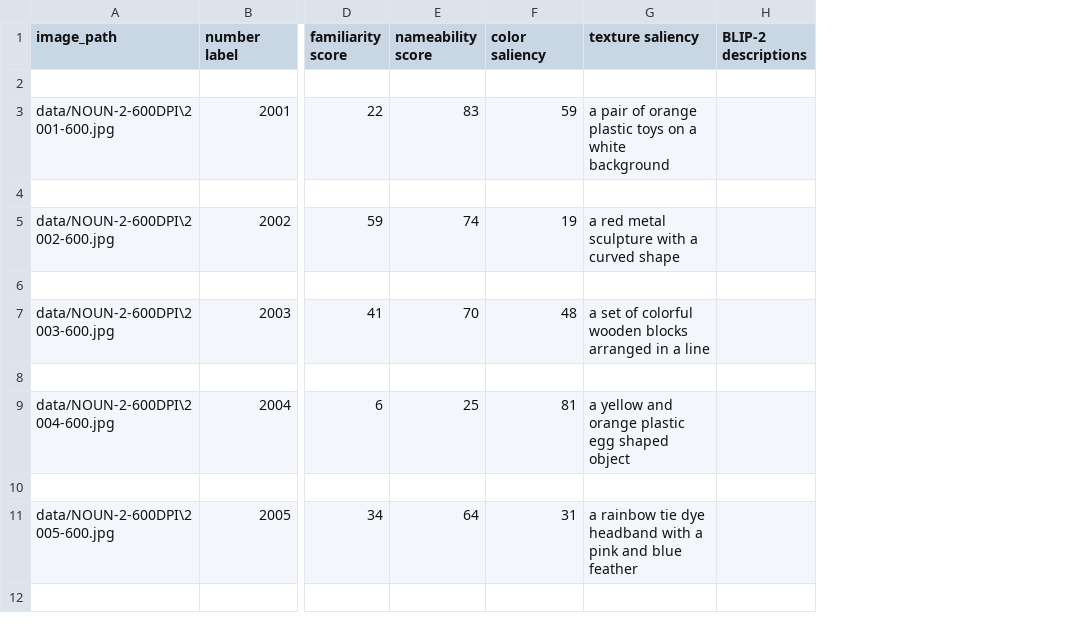
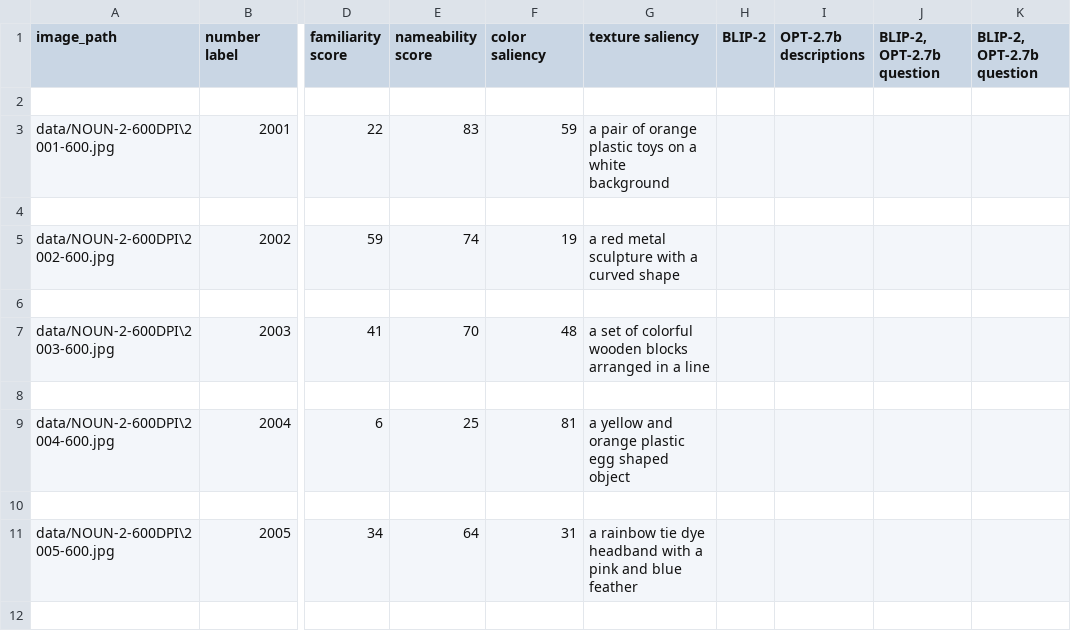
Before and after one commit to juellsprott/thesis-novel-objects, a CSV file: dataset.csv, drawn as a sheet; only a part is shown, gaps mark what is left out; removed rows and columns are numbered as before the commit, all else as after; the diff names each change by its address in the sheet, - before the commit and + after, or states it on an @@ line.

Commit message:
updated dataset

```diff
--- a/dataset.csv
+++ b/dataset.csv
-column H (BLIP-2 descriptions), empty
+column H (BLIP-2), empty
+column I (OPT-2.7b descriptions), empty
+column J (BLIP-2, OPT-2.7b question), empty
+column K (BLIP-2, OPT-2.7b question), empty
```
Also changed, not shown: 2 other files.
